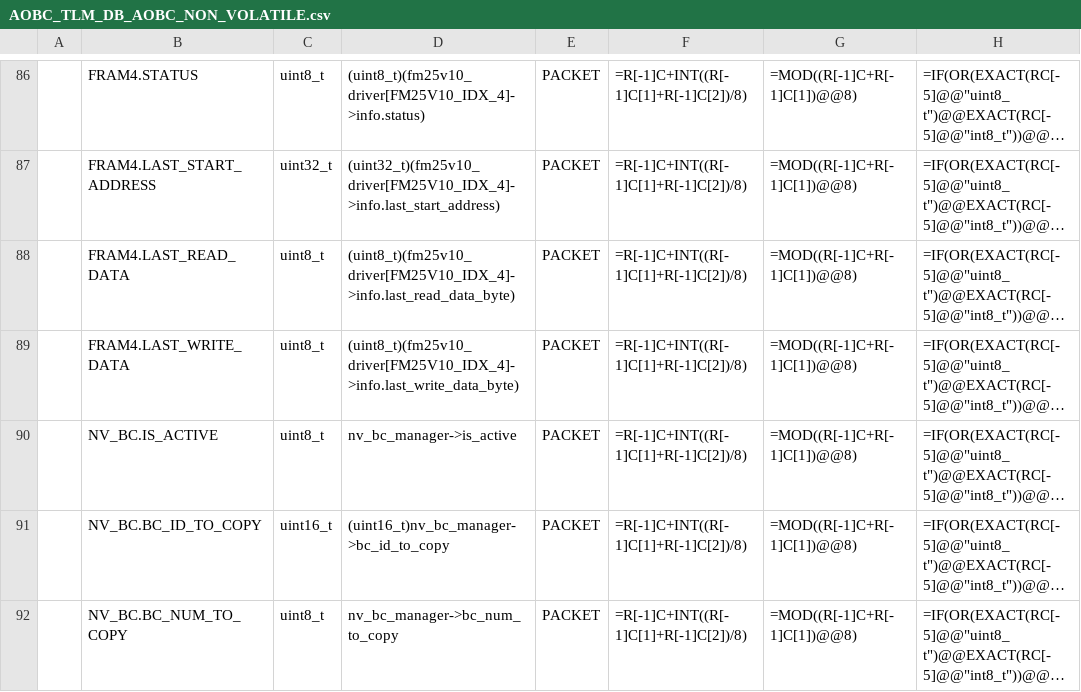
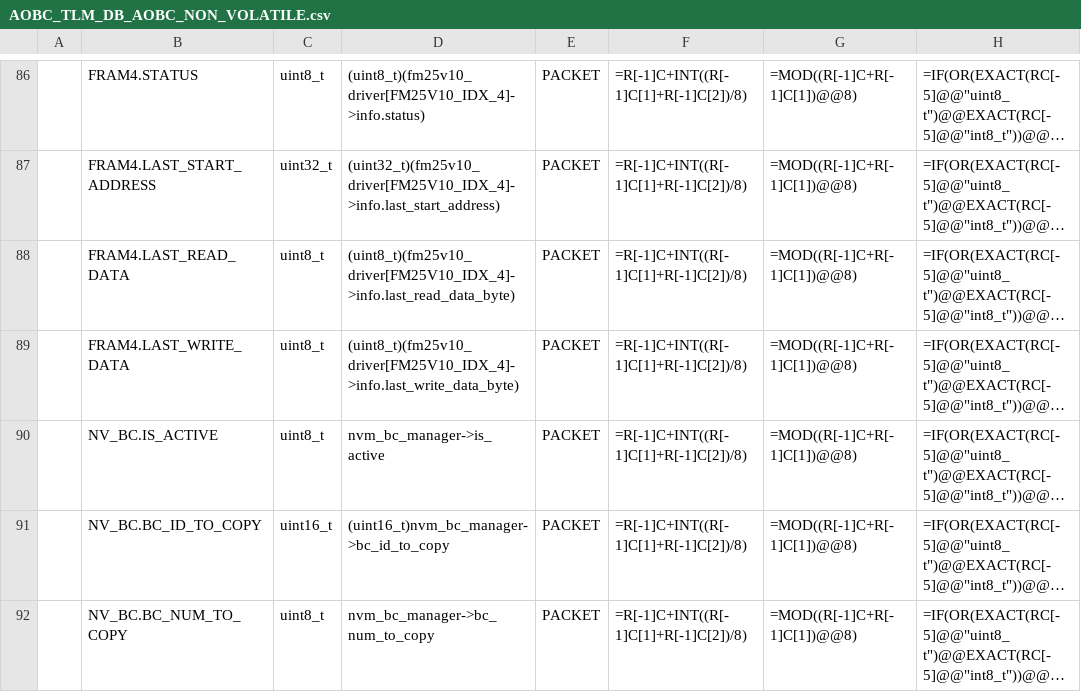
Before and after one commit to ut-issl/c2a-aobc, a CSV file: database/TLM_DB/AOBC_TLM_DB_AOBC_NON_VOLATILE.csv, drawn as a sheet; only a part is shown, gaps mark what is left out; long unchanged cells end in …; the diff covers the shown part only; the diff names each change by its address in the sheet, - before the commit and + after, or states it on an @@ line.

```diff
--- a/database/TLM_DB/AOBC_TLM_DB_AOBC_NON_VOLATILE.csv
+++ b/database/TLM_DB/AOBC_TLM_DB_AOBC_NON_VOLATILE.csv
-D90: nv_bc_manager->is_active
+D90: nvm_bc_manager->is_active
-D91: (uint16_t)nv_bc_manager->bc_id_to_copy
+D91: (uint16_t)nvm_bc_manager->bc_id_to_copy
-D92: nv_bc_manager->bc_num_to_copy
+D92: nvm_bc_manager->bc_num_to_copy
```
Also changed, not shown: 12 edited cells elsewhere in this file, database/TLM_DB/calced_data/AOBC_TLM_DB_AOBC_NON_VOLATILE.csv, 4 other files.
